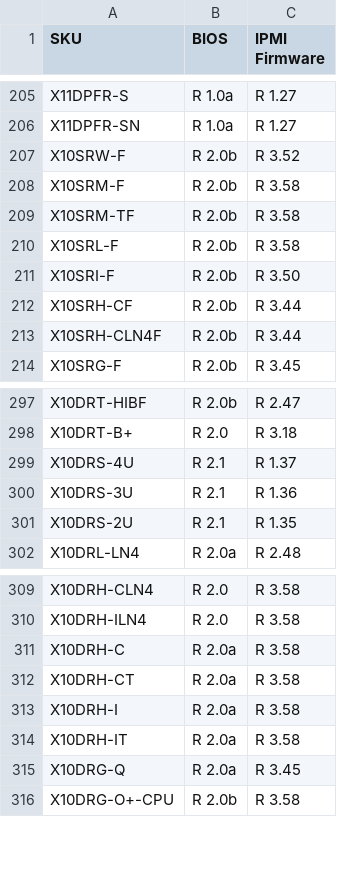
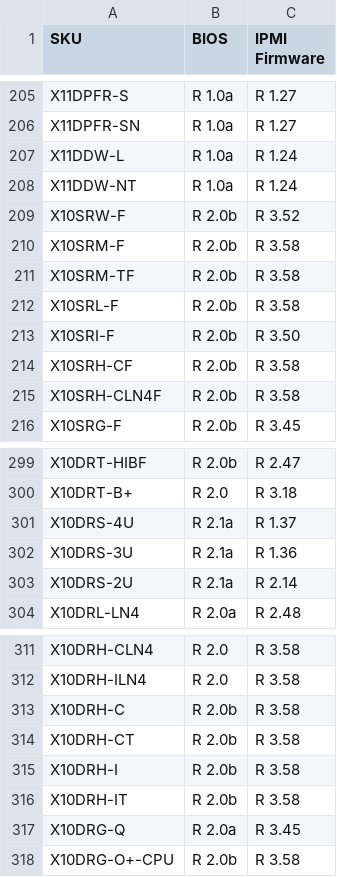
Before and after one commit to iyokan/smc-bios, a TSV file: version.tsv, drawn as a sheet; only a part is shown, gaps mark what is left out.

```diff
--- a/version.tsv
+++ b/version.tsv
@@ -206,2 +206,4 @@ X11DPFR-S	R 1.0a	R 1.27
 X11DPFR-SN	R 1.0a	R 1.27
+X11DDW-L	R 1.0a	R 1.24
+X11DDW-NT	R 1.0a	R 1.24
 X10SRW-F	R 2.0b	R 3.52
@@ -211,4 +213,4 @@ X10SRL-F	R 2.0b	R 3.58
 X10SRI-F	R 2.0b	R 3.50
-X10SRH-CF	R 2.0b	R 3.44
-X10SRH-CLN4F	R 2.0b	R 3.44
+X10SRH-CF	R 2.0b	R 3.58
+X10SRH-CLN4F	R 2.0b	R 3.58
 X10SRG-F	R 2.0b	R 3.45
@@ -298,5 +300,5 @@ X10DRT-HIBF	R 2.0b	R 2.47
 X10DRT-B+	R 2.0	R 3.18
-X10DRS-4U	R 2.1	R 1.37
-X10DRS-3U	R 2.1	R 1.36
-X10DRS-2U	R 2.1	R 1.35
+X10DRS-4U	R 2.1a	R 1.37
+X10DRS-3U	R 2.1a	R 1.36
+X10DRS-2U	R 2.1a	R 2.14
 X10DRL-LN4	R 2.0a	R 2.48
@@ -310,6 +312,6 @@ X10DRH-CLN4	R 2.0	R 3.58
 X10DRH-ILN4	R 2.0	R 3.58
-X10DRH-C	R 2.0a	R 3.58
-X10DRH-CT	R 2.0a	R 3.58
-X10DRH-I	R 2.0a	R 3.58
-X10DRH-IT	R 2.0a	R 3.58
+X10DRH-C	R 2.0b	R 3.58
+X10DRH-CT	R 2.0b	R 3.58
+X10DRH-I	R 2.0b	R 3.58
+X10DRH-IT	R 2.0b	R 3.58
 X10DRG-Q	R 2.0a	R 3.45
```
Also changed, not shown: 1 other file.
